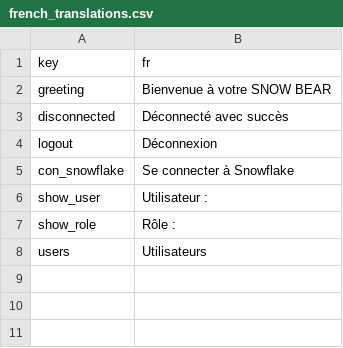
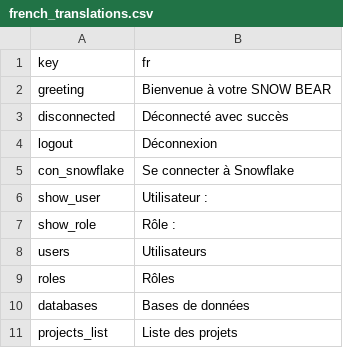
Before and after one commit to touilleWoman/Snowbear, a CSV file: translation_files/french_translations.csv, drawn as a sheet; the diff names each change by its address in the sheet, - before the commit and + after, or states it on an @@ line.

```diff
--- a/translation_files/french_translations.csv
+++ b/translation_files/french_translations.csv
+row 9: roles | Rôles
+row 10: databases | Bases de données
+row 11: projects_list | Liste des projets
```
Also changed, not shown: 4 other files.
